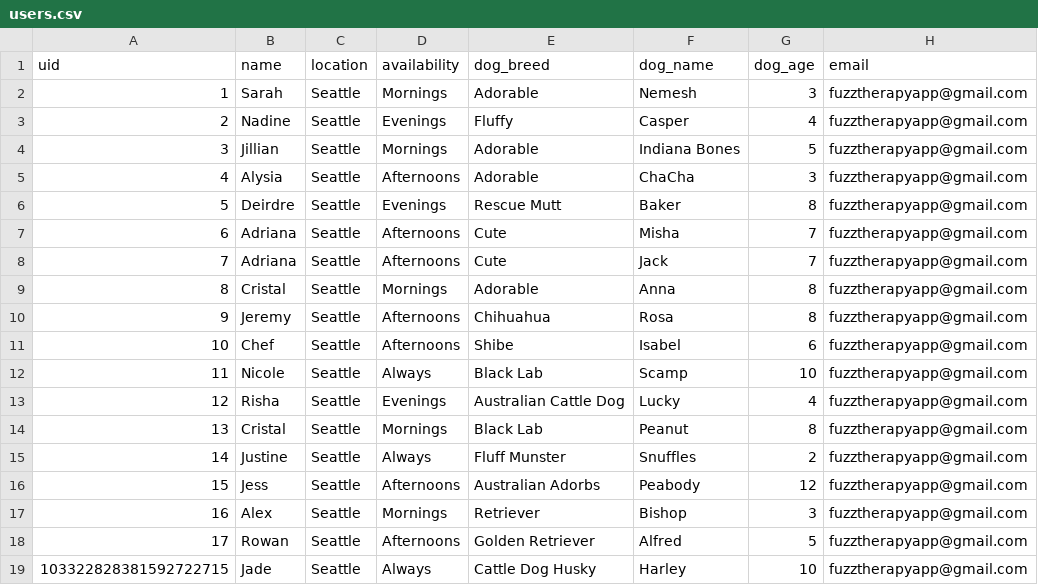
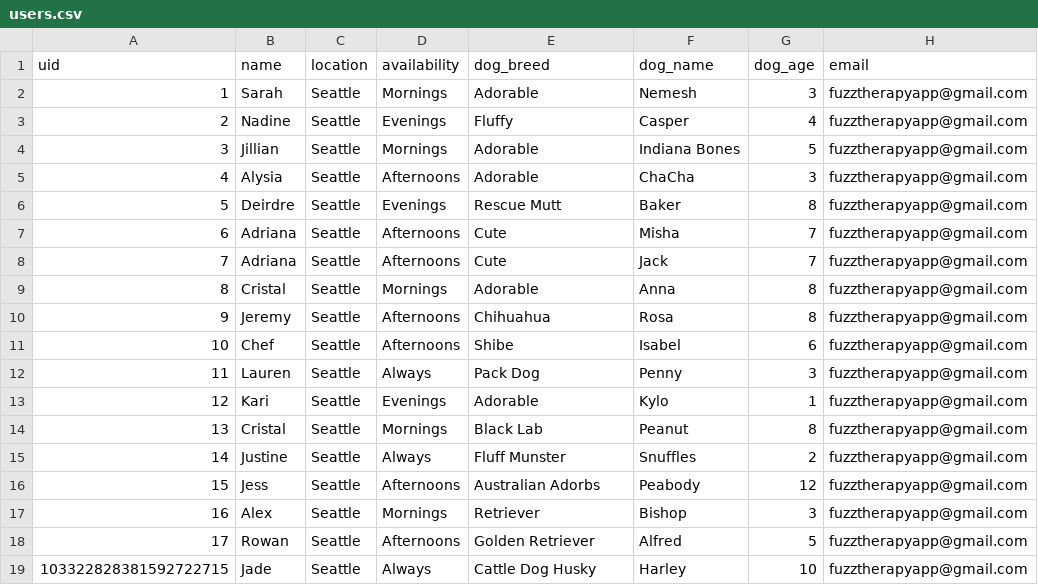
Before and after one commit to jadevance/fuzz-therapy, a CSV file: seed_csv/users.csv, drawn as a sheet.

Commit message:
added more dogs to my seeds because folks sent me more pictures :)

```diff
--- a/seed_csv/users.csv
+++ b/seed_csv/users.csv
@@ -11,4 +11,4 @@ uid,name,location,availability,dog_breed,dog_name,dog_age,email
 10,Chef,Seattle,Afternoons,Shibe,Isabel,6,fuzztherapyapp@gmail.com
-11,Nicole,Seattle,Always,Black Lab,Scamp,10,fuzztherapyapp@gmail.com
-12,Risha,Seattle,Evenings,Australian Cattle Dog,Lucky,4,fuzztherapyapp@gmail.com
+11,Lauren,Seattle,Always,Pack Dog,Penny,3,fuzztherapyapp@gmail.com
+12,Kari,Seattle,Evenings,Adorable,Kylo,1,fuzztherapyapp@gmail.com
 13,Cristal,Seattle,Mornings,Black Lab,Peanut,8,fuzztherapyapp@gmail.com
```
Also changed, not shown: 1 other file.
